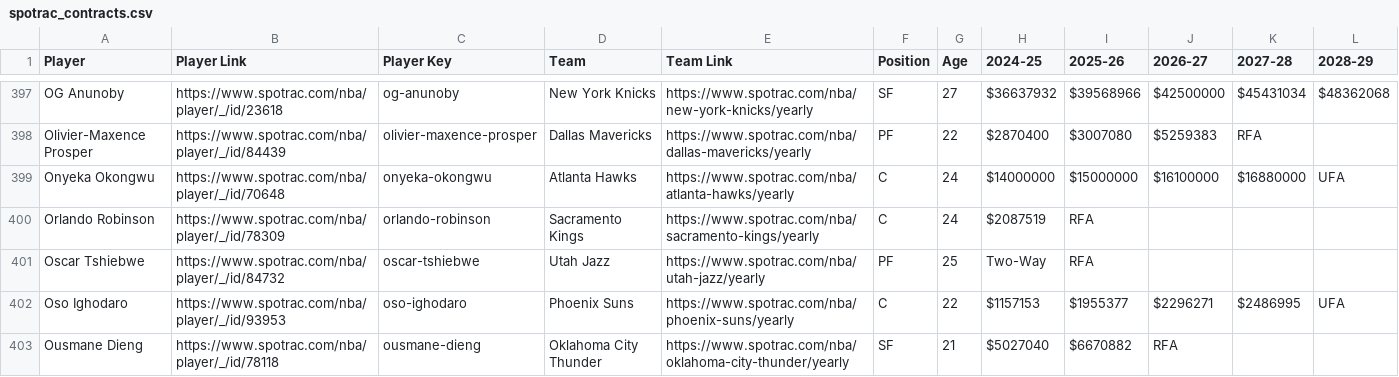
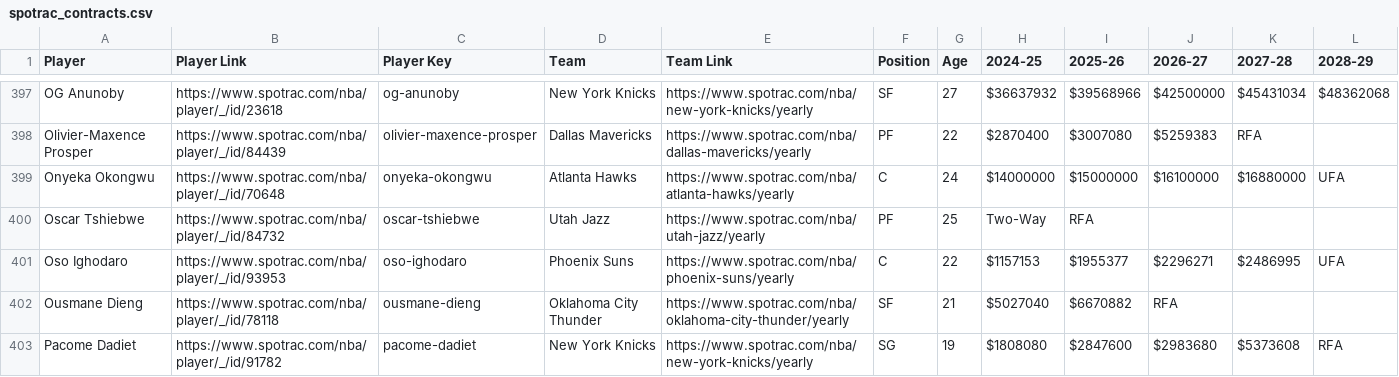
Before and after one commit to b-harr/dmcb, a CSV file: data/spotrac_contracts.csv, drawn as a sheet; only a part is shown, gaps mark what is left out; the shorter side is filled out with more unchanged rows; the diff names each change by its address in the sheet, - before the commit and + after, or states it on an @@ line.

Commit message:
Update contracts
Orlando Robinson (C)
Jan 07, 2025 - Waived by Sacramento (SAC); leaves behind $959,779 in dead cap

```diff
--- a/data/spotrac_contracts.csv
+++ b/data/spotrac_contracts.csv
-row 400: Orlando Robinson | https://www.spotrac.com/nba/player/_/id/78309 | orlando-robinson | Sacramento Kings | https://www.spotrac.com/nba/sacramento-kings/yearly | C | 24 | $2087519 | RFA
```
